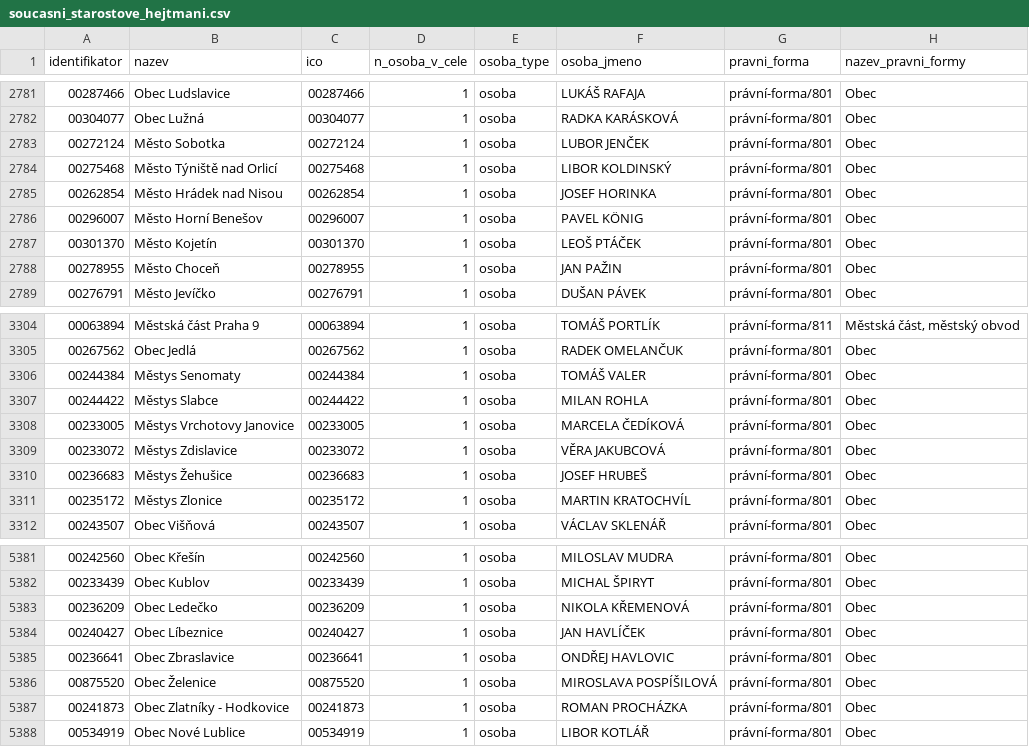
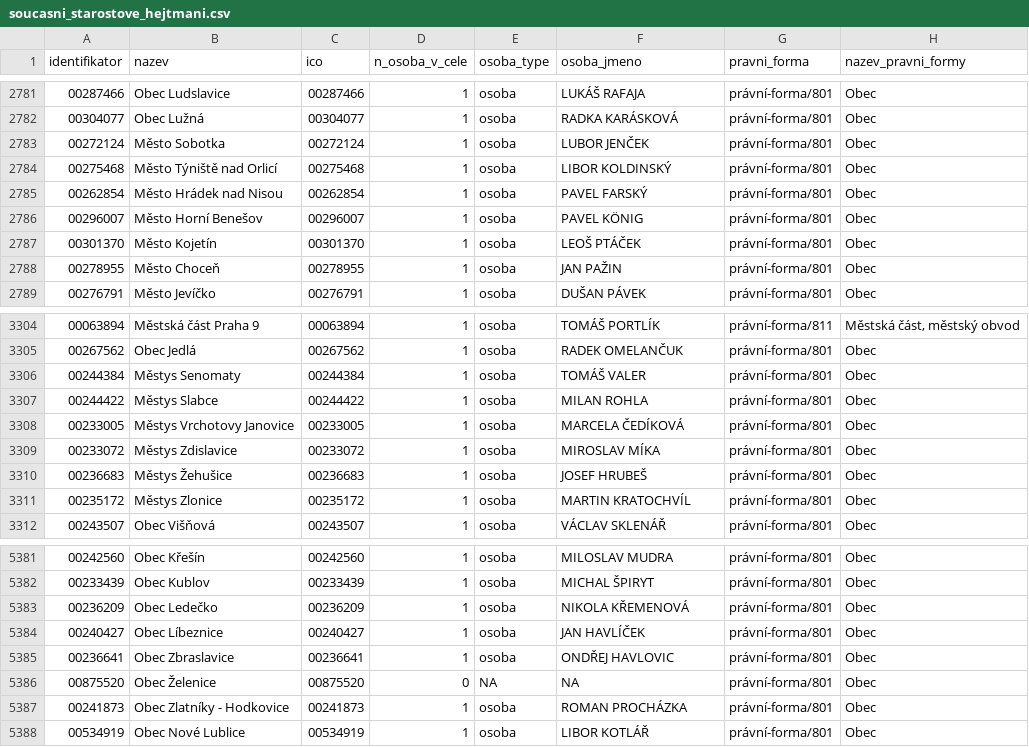
Before and after one commit to skvrnami/mayors2, a CSV file: output/soucasni_starostove_hejtmani.csv, drawn as a sheet; only a part is shown, gaps mark what is left out.

```diff
--- a/output/soucasni_starostove_hejtmani.csv
+++ b/output/soucasni_starostove_hejtmani.csv
@@ -2784,3 +2784,3 @@
 "00275468","Město Týniště nad Orlicí","00275468",1,"osoba","LIBOR KOLDINSKÝ","právní-forma/801","Obec"
-"00262854","Město Hrádek nad Nisou","00262854",1,"osoba","JOSEF HORINKA","právní-forma/801","Obec"
+"00262854","Město Hrádek nad Nisou","00262854",1,"osoba","PAVEL FARSKÝ","právní-forma/801","Obec"
 "00296007","Město Horní Benešov","00296007",1,"osoba","PAVEL KÖNIG","právní-forma/801","Obec"
@@ -3308,3 +3308,3 @@
 "00233005","Městys Vrchotovy Janovice","00233005",1,"osoba","MARCELA ČEDÍKOVÁ","právní-forma/801","Obec"
-"00233072","Městys Zdislavice","00233072",1,"osoba","VĚRA JAKUBCOVÁ","právní-forma/801","Obec"
+"00233072","Městys Zdislavice","00233072",1,"osoba","MIROSLAV MÍKA","právní-forma/801","Obec"
 "00236683","Městys Žehušice","00236683",1,"osoba","JOSEF HRUBEŠ","právní-forma/801","Obec"
@@ -5385,3 +5385,3 @@
 "00236641","Obec Zbraslavice","00236641",1,"osoba","ONDŘEJ HAVLOVIC","právní-forma/801","Obec"
-"00875520","Obec Želenice","00875520",1,"osoba","MIROSLAVA POSPÍŠILOVÁ","právní-forma/801","Obec"
+"00875520","Obec Želenice","00875520",0,NA,NA,"právní-forma/801","Obec"
 "00241873","Obec Zlatníky - Hodkovice","00241873",1,"osoba","ROMAN PROCHÁZKA","právní-forma/801","Obec"
```
Also changed, not shown: 2 other files.
